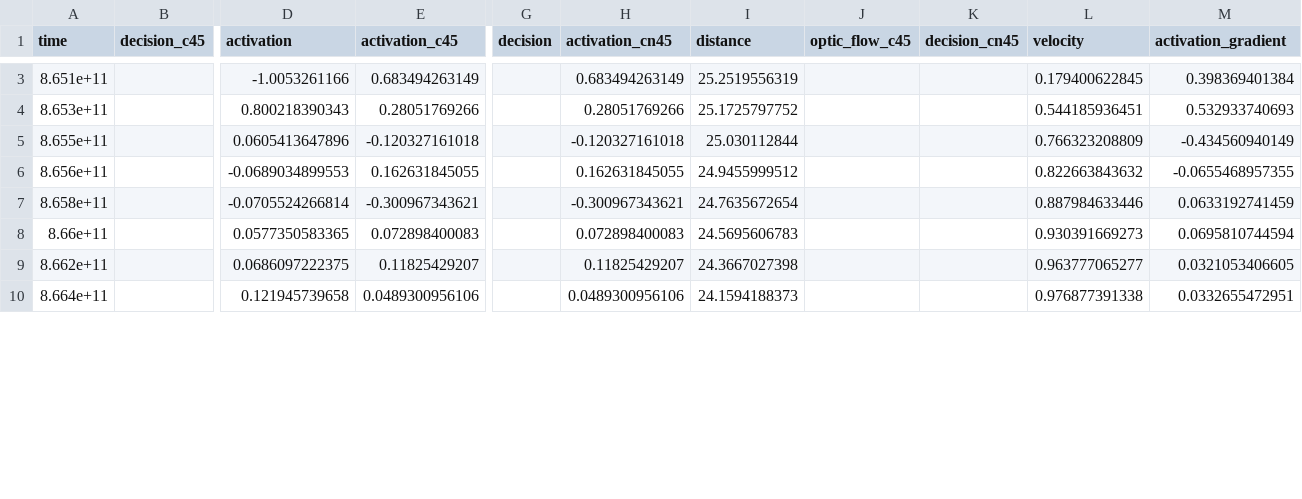
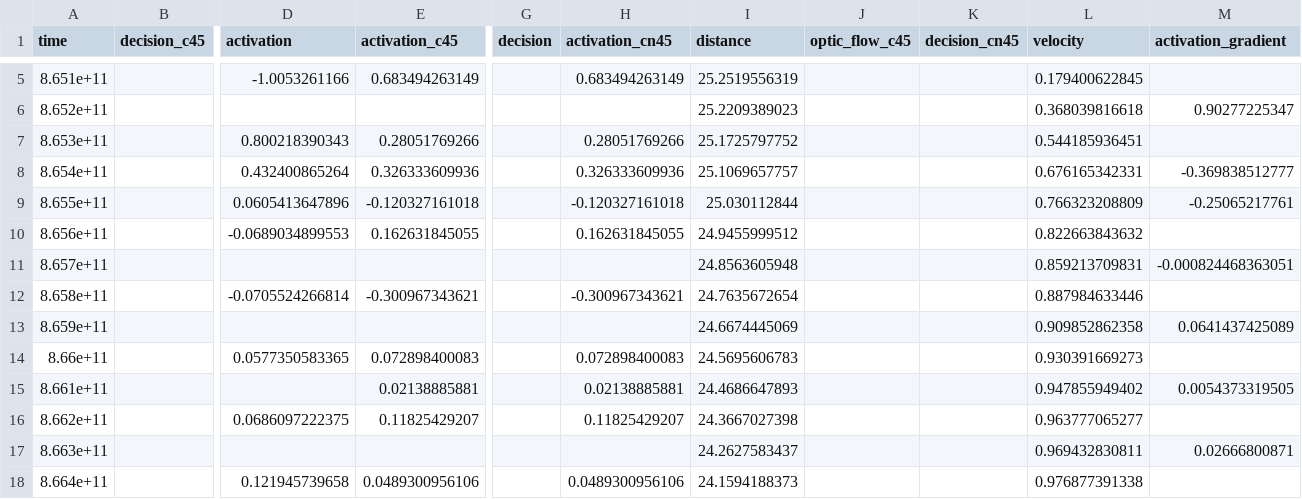
Before and after one commit to joanreyero/pyx4-avoidance, a CSV file: src/analytics/data/4-separate-trees-xvel-10-fov-45.csv, drawn as a sheet; only a part is shown, gaps mark what is left out; addresses are those after the commit; rows hold the shown columns only; the diff covers the shown part only; the diff names each change by its address in the sheet, - before the commit and + after, or states it on an @@ line.

```diff
--- a/src/analytics/data/4-separate-trees-xvel-10-fov-45.csv
+++ b/src/analytics/data/4-separate-trees-xvel-10-fov-45.csv
-M5 (activation_gradient): 0.398369401384
+M5 (activation_gradient): (empty)
+row 6: 8.652e+11 |  |  |  |  |  | 25.2209389023 |  |  | 0.368039816618 | 0.90277225347
-M7 (activation_gradient): 0.532933740693
+M7 (activation_gradient): (empty)
+row 8: 8.654e+11 |  | 0.432400865264 | 0.326333609936 |  | 0.326333609936 | 25.1069657757 |  |  | 0.676165342331 | -0.369838512777
-M9 (activation_gradient): -0.434560940149
+M9 (activation_gradient): -0.25065217761
-M10 (activation_gradient): -0.0655468957355
+M10 (activation_gradient): (empty)
+row 11: 8.657e+11 |  |  |  |  |  | 24.8563605948 |  |  | 0.859213709831 | -0.000824468363051
-M12 (activation_gradient): 0.0633192741459
+M12 (activation_gradient): (empty)
+row 13: 8.659e+11 |  |  |  |  |  | 24.6674445069 |  |  | 0.909852862358 | 0.0641437425089
-M14 (activation_gradient): 0.0695810744594
+M14 (activation_gradient): (empty)
+row 15: 8.661e+11 |  |  | 0.02138885881 |  | 0.02138885881 | 24.4686647893 |  |  | 0.947855949402 | 0.0054373319505
-M16 (activation_gradient): 0.0321053406605
+M16 (activation_gradient): (empty)
+row 17: 8.663e+11 |  |  |  |  |  | 24.2627583437 |  |  | 0.969432830811 | 0.02666800871
-M18 (activation_gradient): 0.0332655472951
+M18 (activation_gradient): (empty)
```
Also changed, not shown: 14 added rows and 22 edited cells elsewhere in this file, 3 other files.
